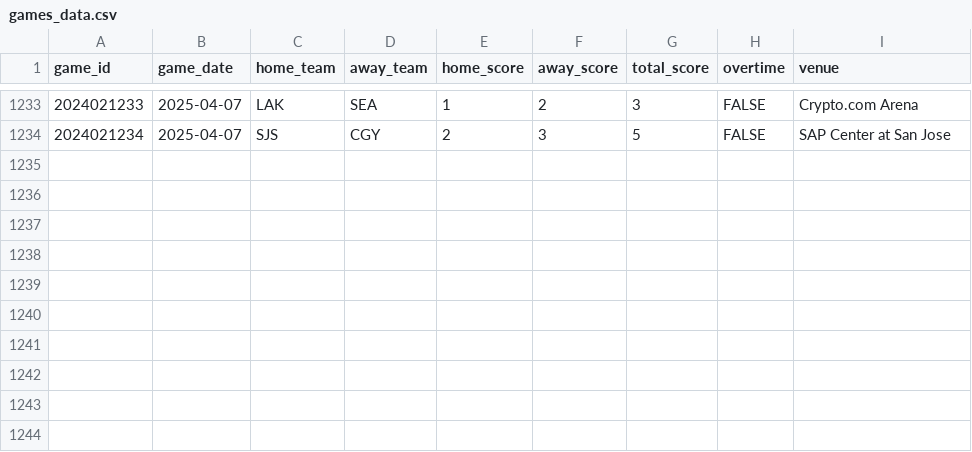
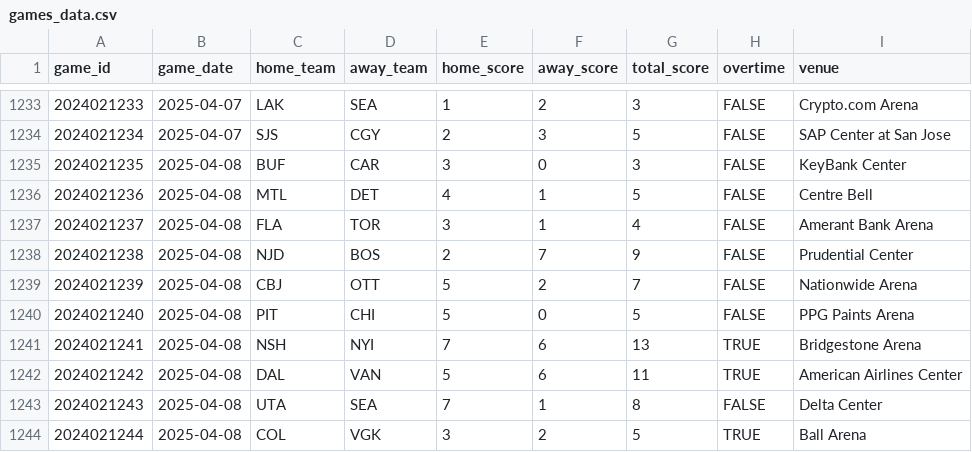
Before and after one commit to chadallison/nhl25, a CSV file: data/games_data.csv, drawn as a sheet; only a part is shown, gaps mark what is left out.

```diff
--- a/data/games_data.csv
+++ b/data/games_data.csv
@@ -1234 +1234,11 @@ game_id,game_date,home_team,away_team,home_score,away_score,total_score,overtime
 2024021234,2025-04-07,SJS,CGY,2,3,5,FALSE,SAP Center at San Jose
+2024021235,2025-04-08,BUF,CAR,3,0,3,FALSE,KeyBank Center
+2024021236,2025-04-08,MTL,DET,4,1,5,FALSE,Centre Bell
+2024021237,2025-04-08,FLA,TOR,3,1,4,FALSE,Amerant Bank Arena
+2024021238,2025-04-08,NJD,BOS,2,7,9,FALSE,Prudential Center
+2024021239,2025-04-08,CBJ,OTT,5,2,7,FALSE,Nationwide Arena
+2024021240,2025-04-08,PIT,CHI,5,0,5,FALSE,PPG Paints Arena
+2024021241,2025-04-08,NSH,NYI,7,6,13,TRUE,Bridgestone Arena
+2024021242,2025-04-08,DAL,VAN,5,6,11,TRUE,American Airlines Center
+2024021243,2025-04-08,UTA,SEA,7,1,8,FALSE,Delta Center
+2024021244,2025-04-08,COL,VGK,3,2,5,TRUE,Ball Arena
```
Also changed, not shown: 7 other files.
